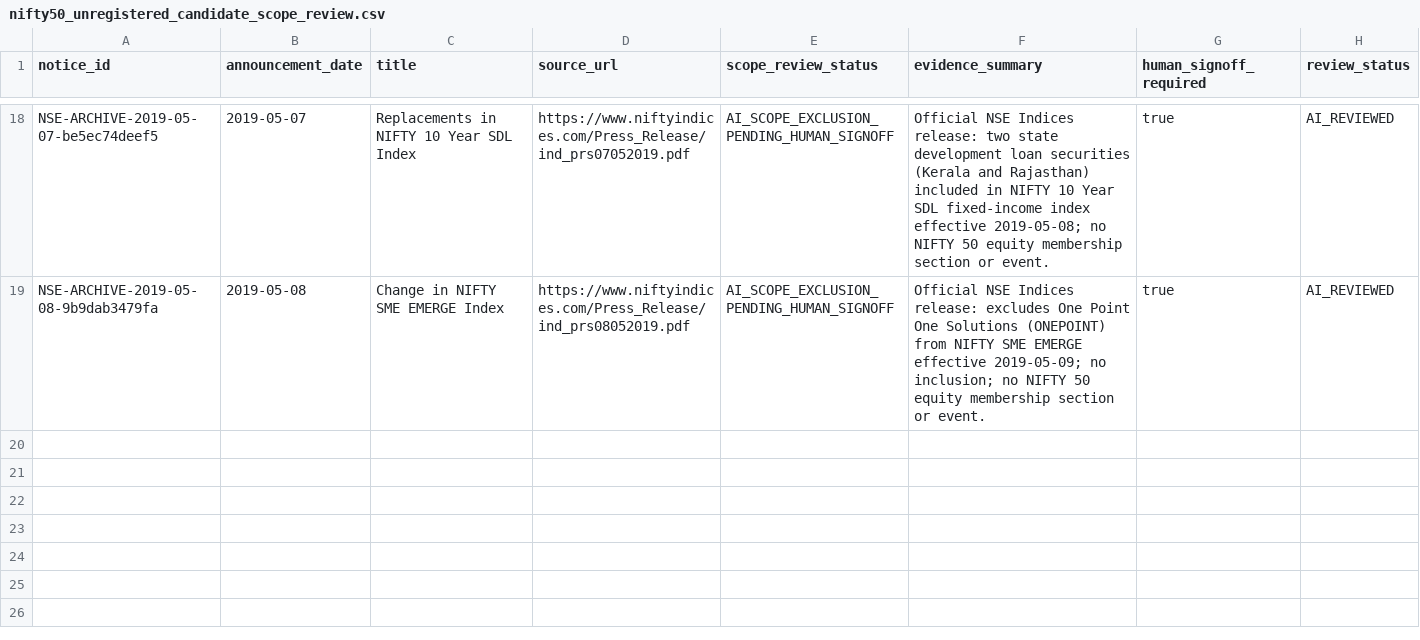
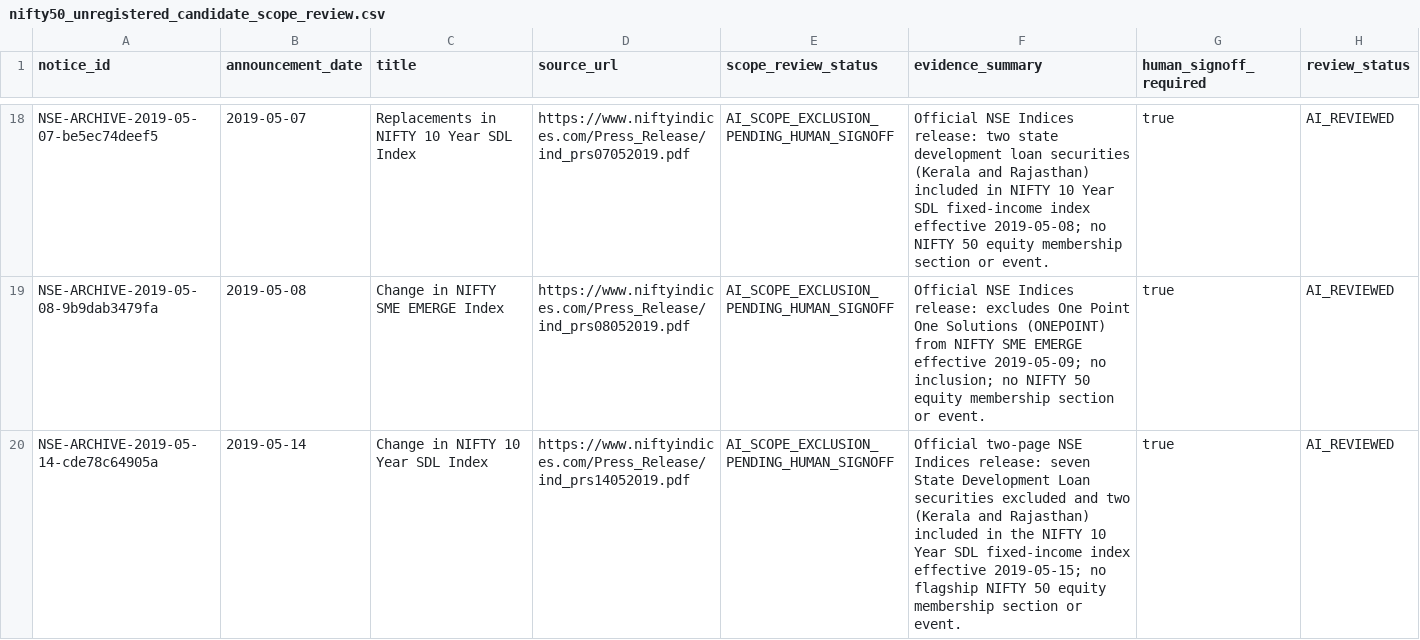
Before and after one commit to vishwasgarg5/Trader, a CSV file: data/reference/nifty50_unregistered_candidate_scope_review.csv, drawn as a sheet; only a part is shown, gaps mark what is left out.

Commit message:
Record May 14 2019 SDL notice scope screen pending human signoff

```diff
--- a/data/reference/nifty50_unregistered_candidate_scope_review.csv
+++ b/data/reference/nifty50_unregistered_candidate_scope_review.csv
@@ -19 +19,2 @@ NSE-ARCHIVE-2019-05-07-be5ec74deef5,2019-05-07,"Replacements in NIFTY 10 Year SD
 NSE-ARCHIVE-2019-05-08-9b9dab3479fa,2019-05-08,"Change in NIFTY SME EMERGE Index",https://www.niftyindices.com/Press_Release/ind_prs08052019.pdf,AI_SCOPE_EXCLUSION_PENDING_HUMAN_SIGNOFF,"Official NSE Indices release: excludes One Point One Solutions (ONEPOINT) from NIFTY SME EMERGE effective 2019-05-09; no inclusion; no NIFTY 50 equity membership section or event.",true,AI_REVIEWED
+NSE-ARCHIVE-2019-05-14-cde78c64905a,2019-05-14,"Change in NIFTY 10 Year SDL Index",https://www.niftyindices.com/Press_Release/ind_prs14052019.pdf,AI_SCOPE_EXCLUSION_PENDING_HUMAN_SIGNOFF,"Official two-page NSE Indices release: seven State Development Loan securities excluded and two (Kerala and Rajasthan) included in the NIFTY 10 Year SDL fixed-income index effective 2019-05-15; no flagship NIFTY 50 equity membership section or event.",true,AI_REVIEWED
```
